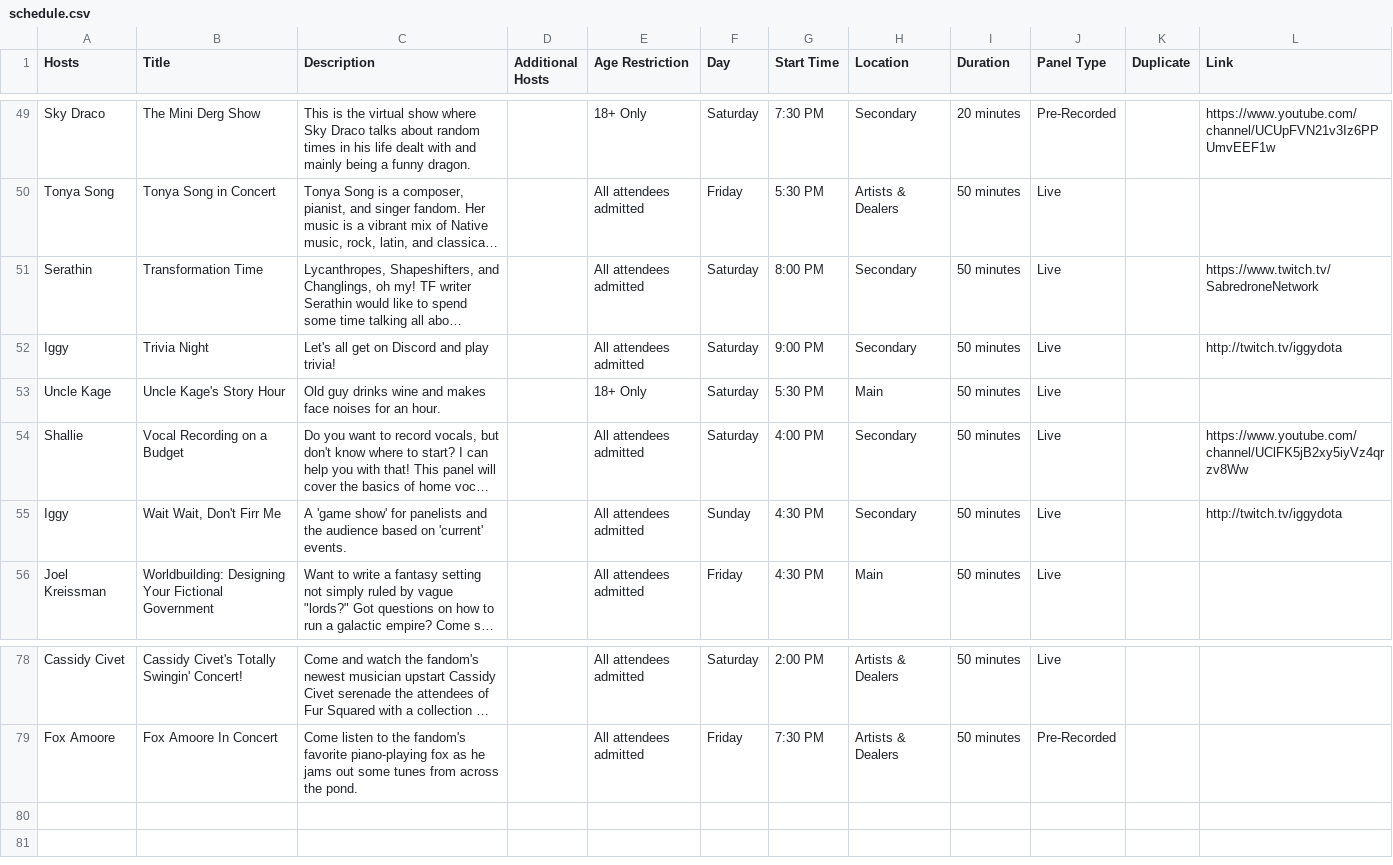
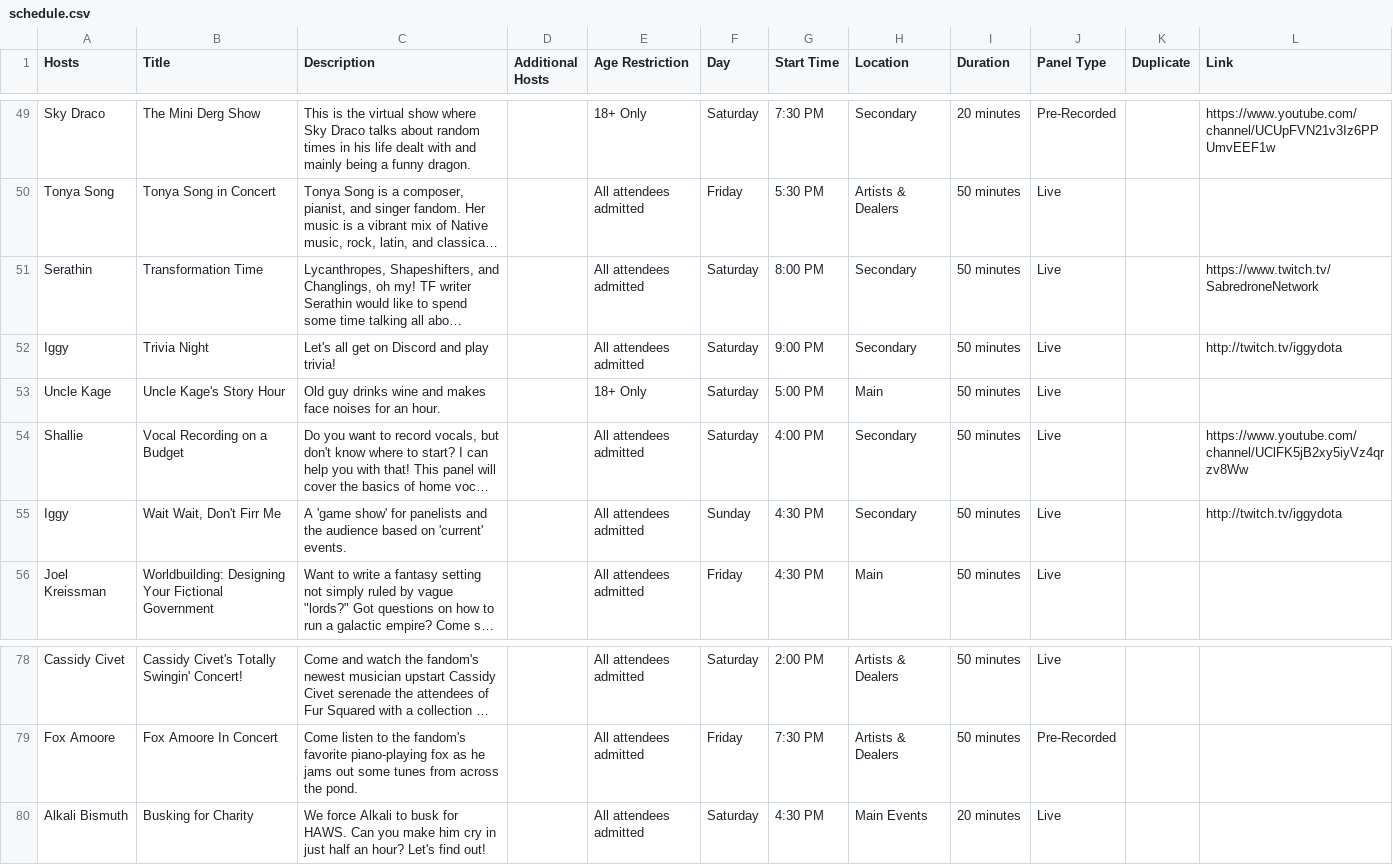
Before and after one commit to daattali/beautiful-jekyll, a CSV file: _data/schedule.csv, drawn as a sheet; only a part is shown, gaps mark what is left out; long unchanged cells end in …; the diff names each change by its address in the sheet, - before the commit and + after, or states it on an @@ line.

Commit message:
Updated '_data/schedule.csv' via CloudCannon

```diff
--- a/_data/schedule.csv
+++ b/_data/schedule.csv
-G53 (Start Time): 5:30 PM
+G53 (Start Time): 5:00 PM
+row 80: Alkali Bismuth | Busking for Charity | We force Alkali to busk for HAWS. Can you make him cry in just half an hour? Let's find out! |  | All attendees admitted | Saturday | 4:30 PM | Main Events | 20 minutes | Live
```
